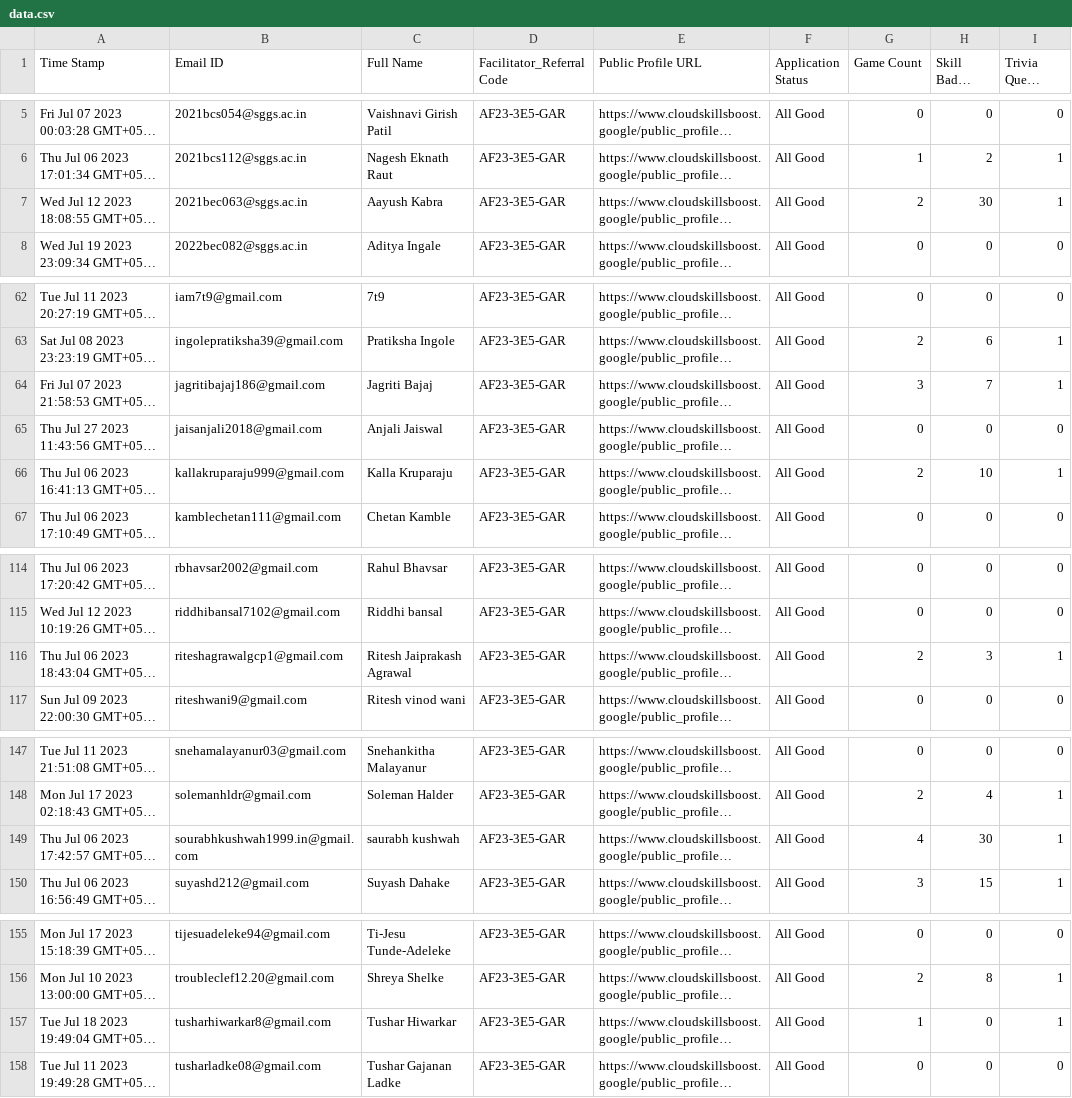
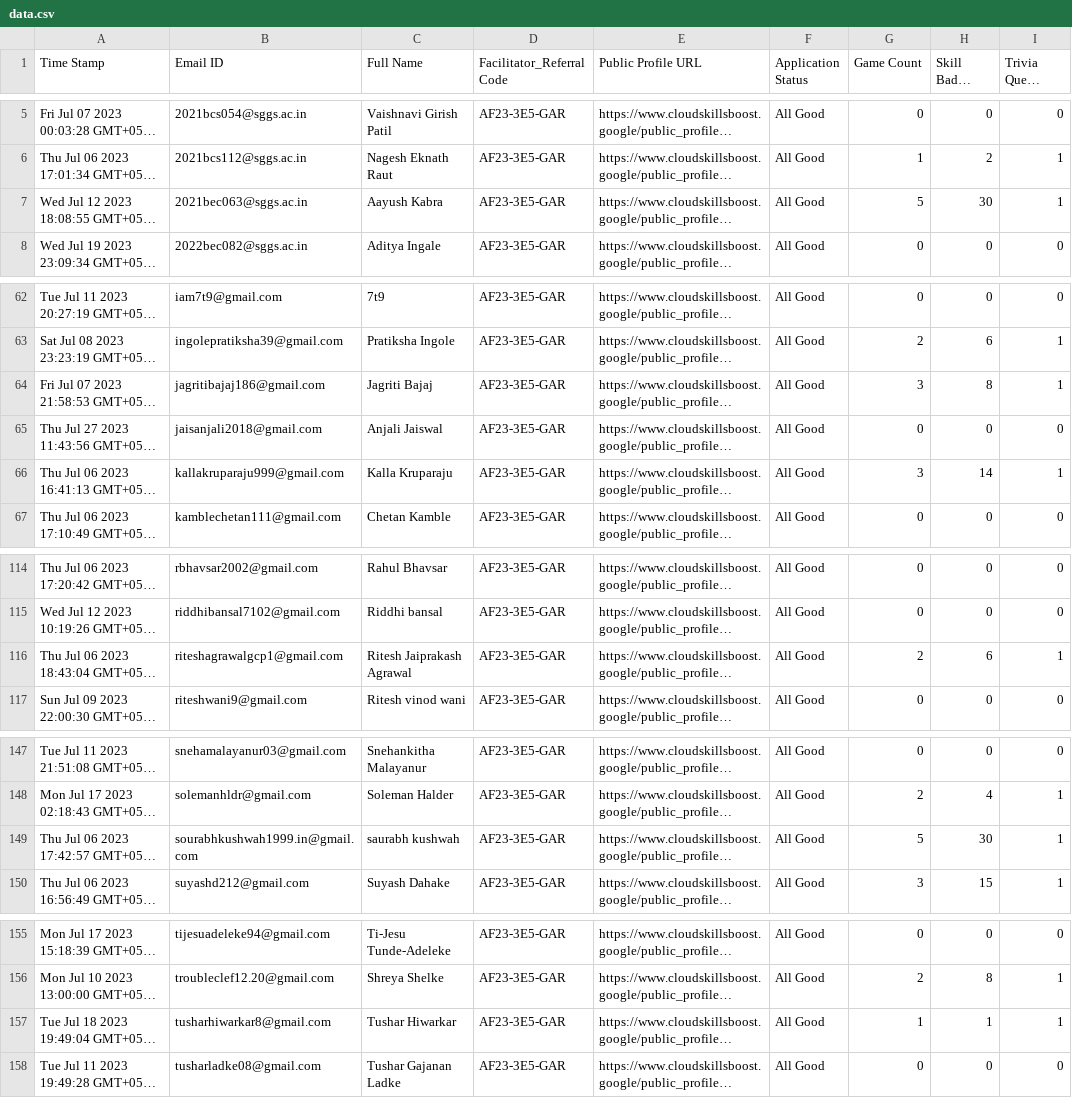
Before and after one commit to suyash0102/arcade-progress-track, a CSV file: data/data.csv, drawn as a sheet; only a part is shown, gaps mark what is left out; long unchanged cells end in …; the diff covers the shown part only; the diff names each change by its address in the sheet, - before the commit and + after, or states it on an @@ line.

```diff
--- a/data/data.csv
+++ b/data/data.csv
-G7 (Game Count): 2
+G7 (Game Count): 5
-H64 (Skill Badge Count): 7
+H64 (Skill Badge Count): 8
-G66 (Game Count): 2
+G66 (Game Count): 3
-H66 (Skill Badge Count): 10
+H66 (Skill Badge Count): 14
-H116 (Skill Badge Count): 3
+H116 (Skill Badge Count): 6
-G149 (Game Count): 4
+G149 (Game Count): 5
-H157 (Skill Badge Count): 0
+H157 (Skill Badge Count): 1
```
Also changed, not shown: 1 edited cell elsewhere in this file, 1 other file.
